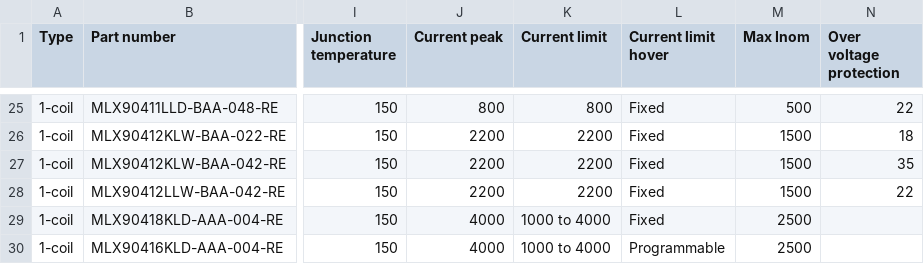
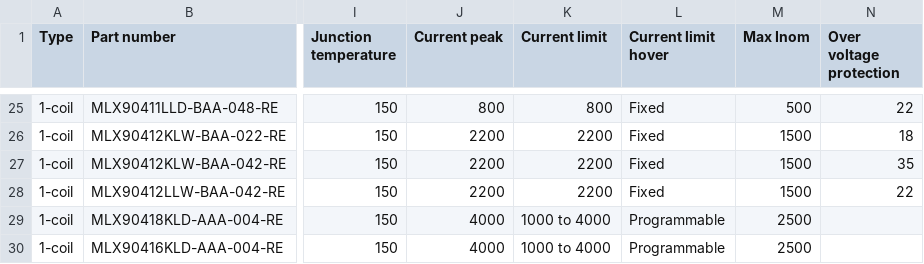
Before and after one commit to MelexisBC/Wizard--Fan-Pump-Driver-ICs-Data, a CSV file: Fan-Pump-Driver-ICs-Wizard-Data.csv, drawn as a sheet; only a part is shown, gaps mark what is left out; the diff names each change by its address in the sheet, - before the commit and + after, or states it on an @@ line.

Commit message:
Wizard - Fan and pump driver ICs - Google sheet updated

```diff
--- a/Fan-Pump-Driver-ICs-Wizard-Data.csv
+++ b/Fan-Pump-Driver-ICs-Wizard-Data.csv
-L29 (Current limit hover): Fixed
+L29 (Current limit hover): Programmable
```
